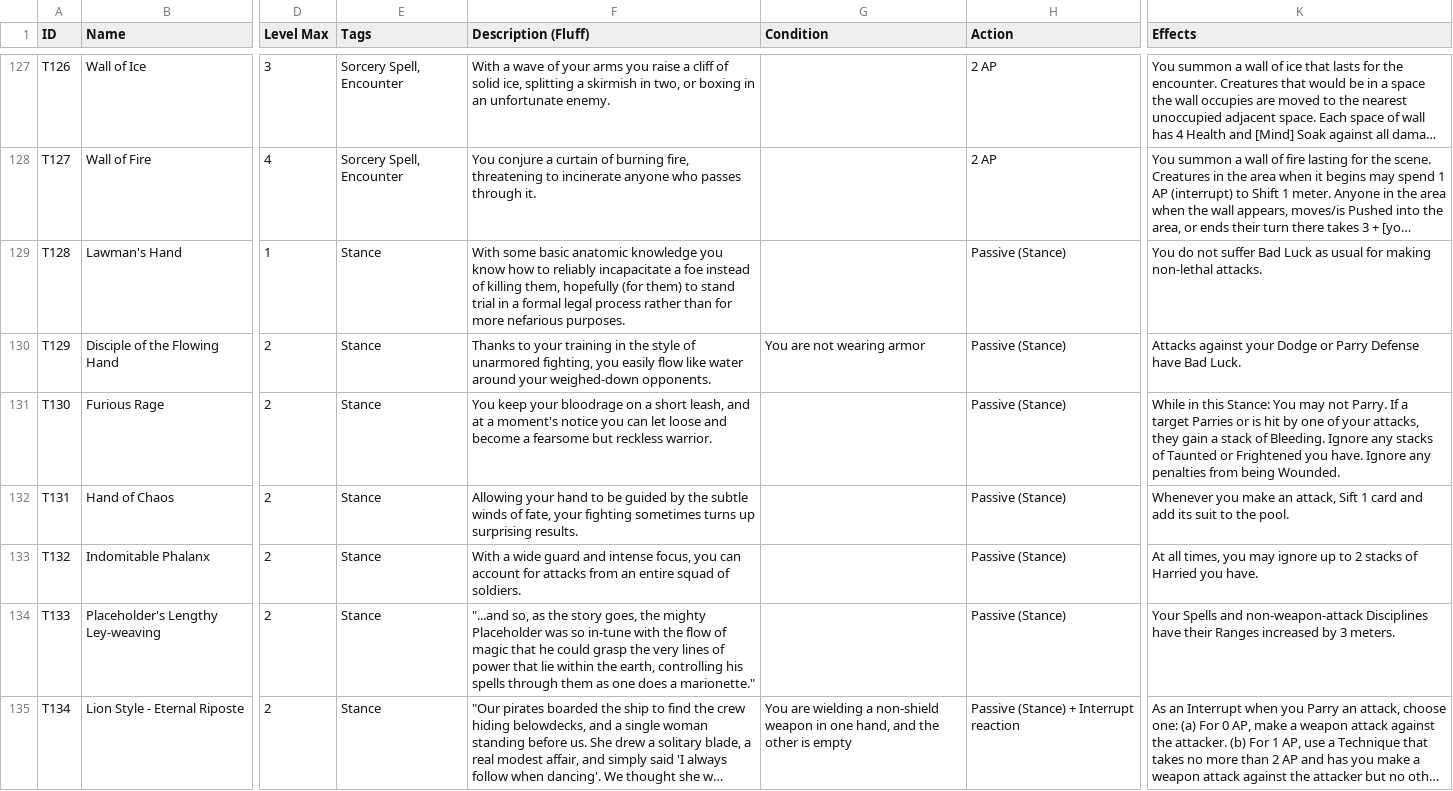
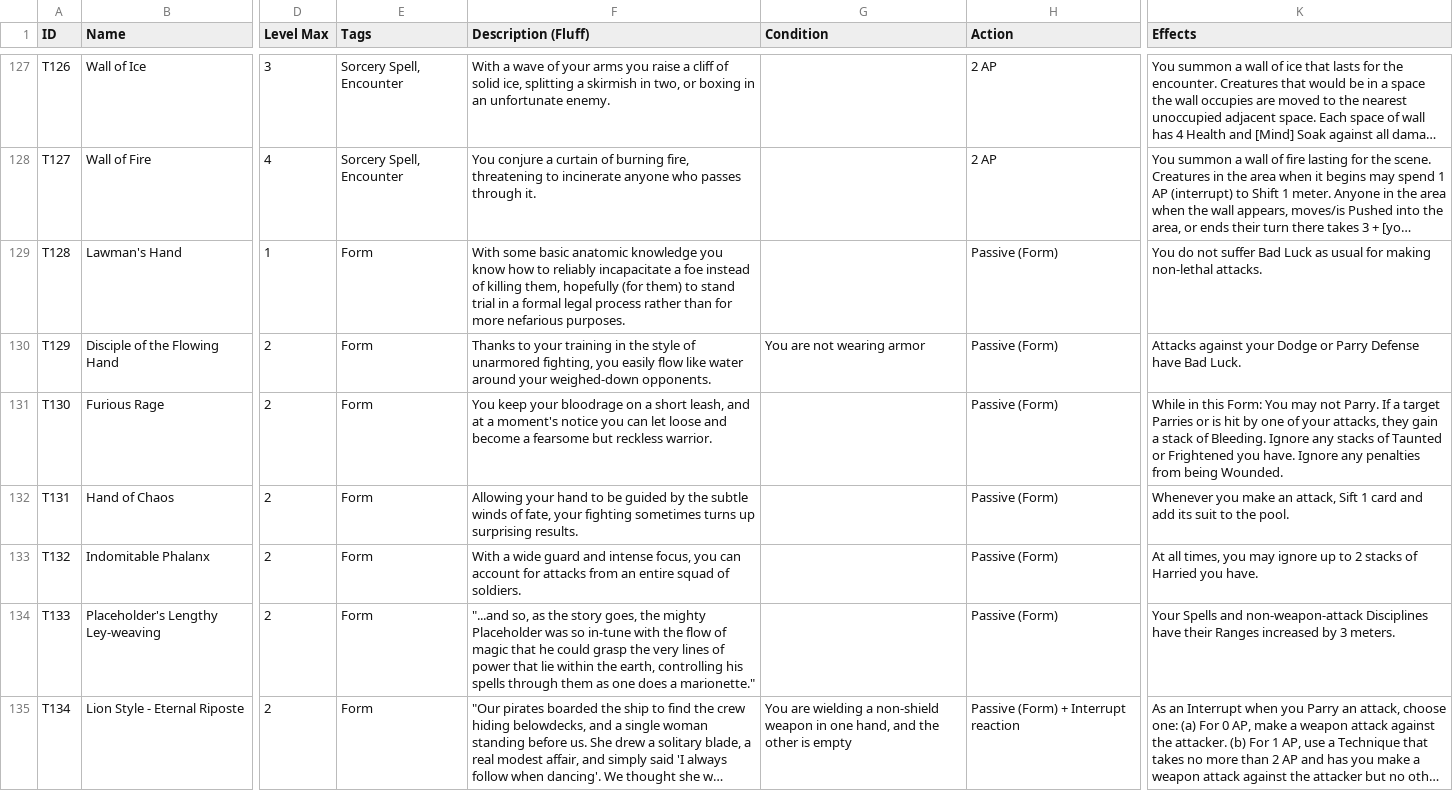
Before and after one commit to sessorach/flagonquest, a CSV file: scripts/techniques.csv, drawn as a sheet; only a part is shown, gaps mark what is left out; long unchanged cells end in …; the diff covers the shown part only; the diff names each change by its address in the sheet, - before the commit and + after, or states it on an @@ line.

```diff
--- a/scripts/techniques.csv
+++ b/scripts/techniques.csv
-E129:E135 (Tags): Stance
+E129:E135 (Tags): Form
-H129:H134 (Action): Passive (Stance)
+H129:H134 (Action): Passive (Form)
-K131 (Effects): …in this Stance: You may…
+K131 (Effects): …in this Form: You may…
-H135 (Action): Passive (Stance) + Interrupt reaction
+H135 (Action): Passive (Form) + Interrupt reaction
```
Also changed, not shown: 15 edited cells elsewhere in this file, 1 other file.
